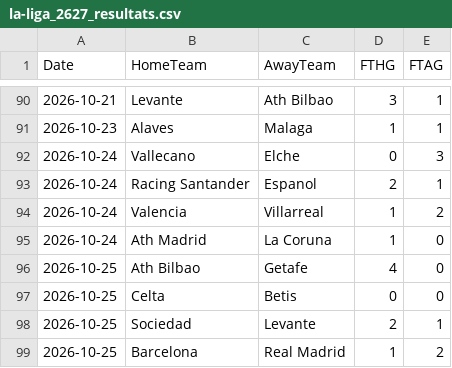
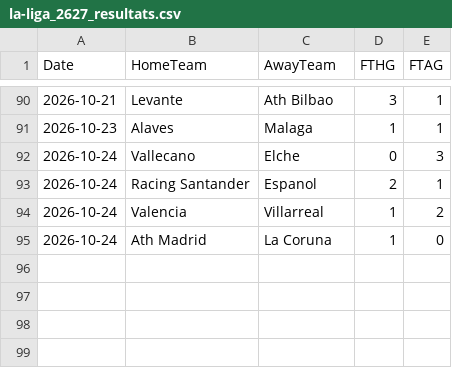
Before and after one commit to monstrekml/pronostics-app, a CSV file: data/foot/openfootball/la-liga_2627_resultats.csv, drawn as a sheet; only a part is shown, gaps mark what is left out.

```diff
--- a/data/foot/openfootball/la-liga_2627_resultats.csv
+++ b/data/foot/openfootball/la-liga_2627_resultats.csv
@@ -95,5 +95 @@ Date,HomeTeam,AwayTeam,FTHG,FTAG
 2026-10-24,Ath Madrid,La Coruna,1,0
-2026-10-25,Ath Bilbao,Getafe,4,0
-2026-10-25,Celta,Betis,0,0
-2026-10-25,Sociedad,Levante,2,1
-2026-10-25,Barcelona,Real Madrid,1,2
```
Also changed, not shown: data/cotes/cotes.csv, data/foot/openfootball/ligue-1_2627_resultats.csv, 2 other files.
